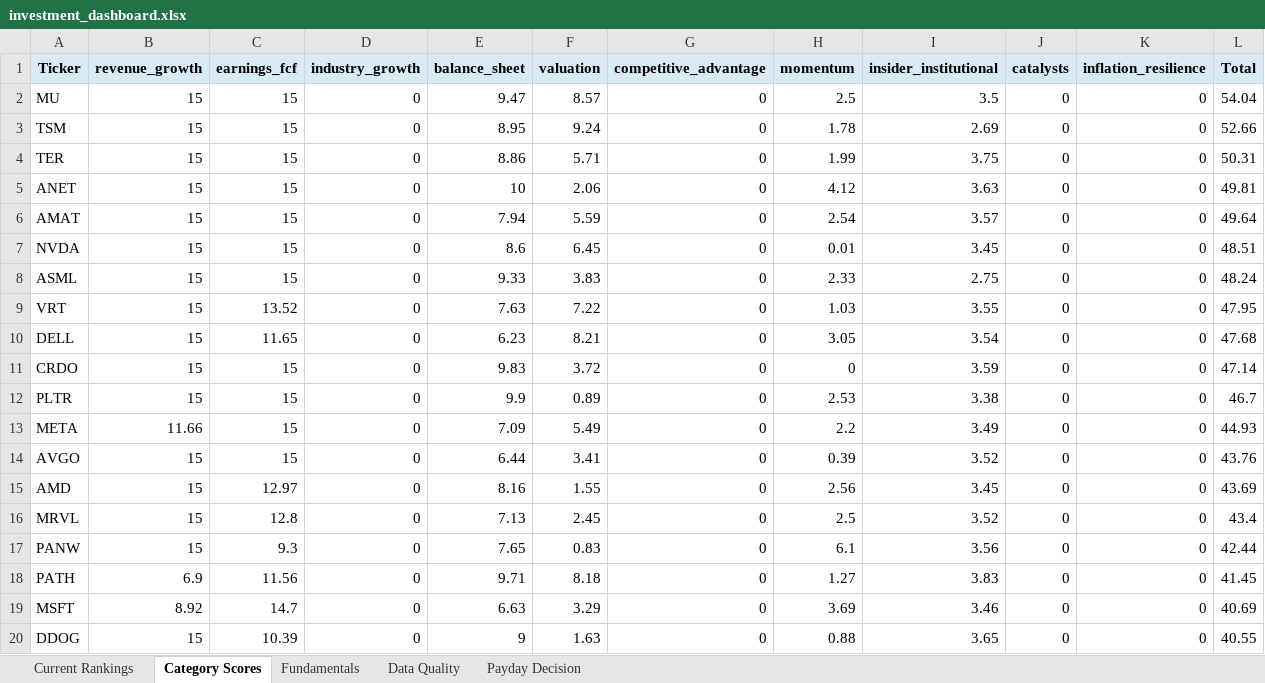
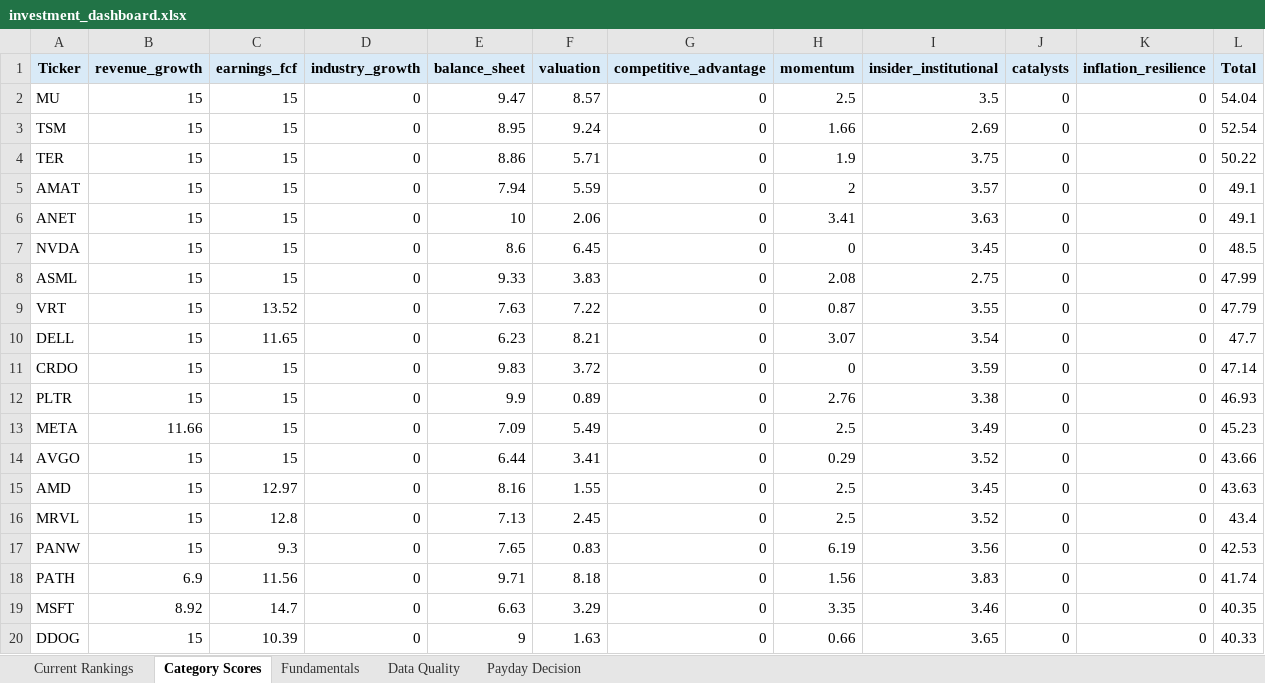
Before and after one commit to Grzesiak33/Version-2-Stock-Investment-Model, an Excel workbook: reports/investment_dashboard.xlsx, sheet Category Scores, drawn as a sheet; only a part is shown; values as stored, in another font and other column widths than the file's, no borders; removed rows and columns are numbered as before the commit, all else as after; the diff covers the shown part only; the diff names each change by its address in the sheet, - before the commit and + after, or states it on an @@ line.

```diff
--- a/reports/investment_dashboard.xlsx (sheet Category Scores)
+++ b/reports/investment_dashboard.xlsx (sheet Category Scores)
-H3 (momentum): 1.78
+H3 (momentum): 1.66
-L3 (Total): 52.66
+L3 (Total): 52.54
-H4 (momentum): 1.99
+H4 (momentum): 1.9
-L4 (Total): 50.31
+L4 (Total): 50.22
-row 5: ANET | 15 | 15 | 0 | 10 | 2.06 | 0 | 4.12 | 3.63 | 0 | 0 | 49.81
-H5 (momentum): 2.54
+H5 (momentum): 2
-L5 (Total): 49.64
+L5 (Total): 49.1
+row 6: ANET | 15 | 15 | 0 | 10 | 2.06 | 0 | 3.41 | 3.63 | 0 | 0 | 49.1
-H7 (momentum): 0.01
+H7 (momentum): 0
-L7 (Total): 48.51
+L7 (Total): 48.5
-H8 (momentum): 2.33
+H8 (momentum): 2.08
-L8 (Total): 48.24
+L8 (Total): 47.99
-H9 (momentum): 1.03
+H9 (momentum): 0.87
-L9 (Total): 47.95
+L9 (Total): 47.79
-H10 (momentum): 3.05
+H10 (momentum): 3.07
-L10 (Total): 47.68
+L10 (Total): 47.7
-H12 (momentum): 2.53
+H12 (momentum): 2.76
-L12 (Total): 46.7
+L12 (Total): 46.93
-H13 (momentum): 2.2
+H13 (momentum): 2.5
-L13 (Total): 44.93
+L13 (Total): 45.23
-H14 (momentum): 0.39
+H14 (momentum): 0.29
-L14 (Total): 43.76
+L14 (Total): 43.66
-H15 (momentum): 2.56
+H15 (momentum): 2.5
-L15 (Total): 43.69
+L15 (Total): 43.63
-H17 (momentum): 6.1
+H17 (momentum): 6.19
-L17 (Total): 42.44
+L17 (Total): 42.53
-H18 (momentum): 1.27
+H18 (momentum): 1.56
-L18 (Total): 41.45
+L18 (Total): 41.74
-H19 (momentum): 3.69
+H19 (momentum): 3.35
-L19 (Total): 40.69
+L19 (Total): 40.35
-H20 (momentum): 0.88
+H20 (momentum): 0.66
-L20 (Total): 40.55
+L20 (Total): 40.33
```
Also changed, not shown: 1 added row, 1 removed row and 18 edited cells elsewhere in this sheet, sheet Fundamentals, sheet Current Rankings, sheet Data Quality, 32 other files.
